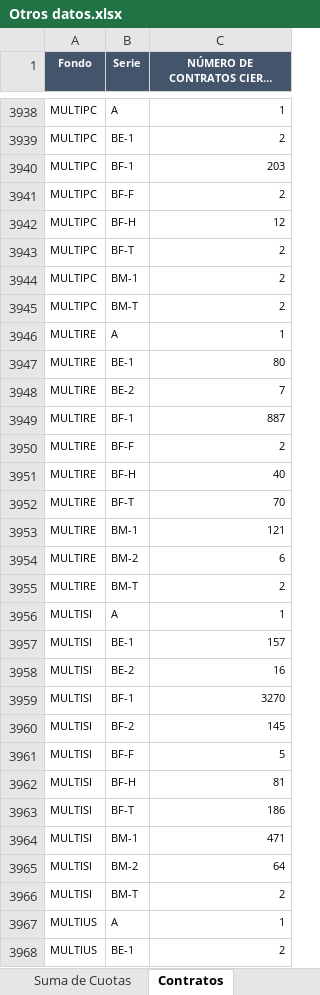
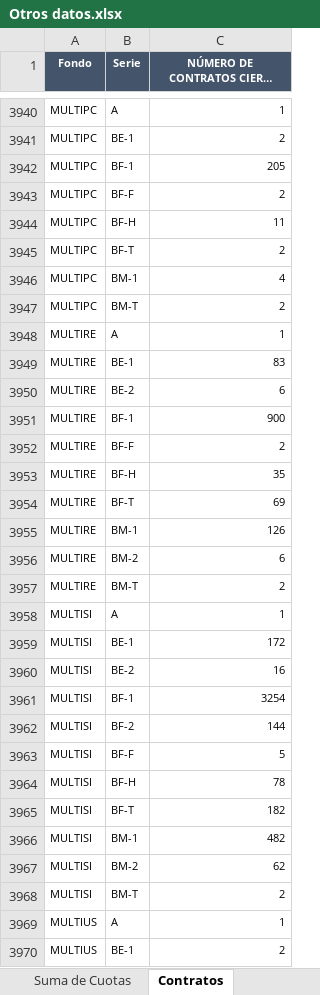
Before and after one commit to omoralesg/app-fondos, an Excel workbook: Otros datos.xlsx, sheet Contratos, drawn as a sheet; only a part is shown, gaps mark what is left out; long unchanged cells end in …; values as stored, in another font and other column widths than the file's, no borders; addresses are those after the commit; the diff covers the shown part only; the diff names each change by its address in the sheet, - before the commit and + after, or states it on an @@ line.

```diff
--- a/Otros datos.xlsx (sheet Contratos)
+++ b/Otros datos.xlsx (sheet Contratos)
-C3942: 203
+C3942: 205
-C3944: 12
+C3944: 11
-C3946: 2
+C3946: 4
-C3949: 80
+C3949: 83
-C3950: 7
+C3950: 6
-C3951: 887
+C3951: 900
-C3953: 40
+C3953: 35
-C3954: 70
+C3954: 69
-C3955: 121
+C3955: 126
-C3959: 157
+C3959: 172
-C3961: 3270
+C3961: 3254
-C3962: 145
+C3962: 144
-C3964: 81
+C3964: 78
-C3965: 186
+C3965: 182
-C3966: 471
+C3966: 482
-C3967: 64
+C3967: 62
```
Also changed, not shown: 16 added rows, 12 removed rows, 36 moved rows and 1838 edited cells elsewhere in this sheet, sheet Activos Netos, sheet Suma de Cuotas, sheet Generales.
